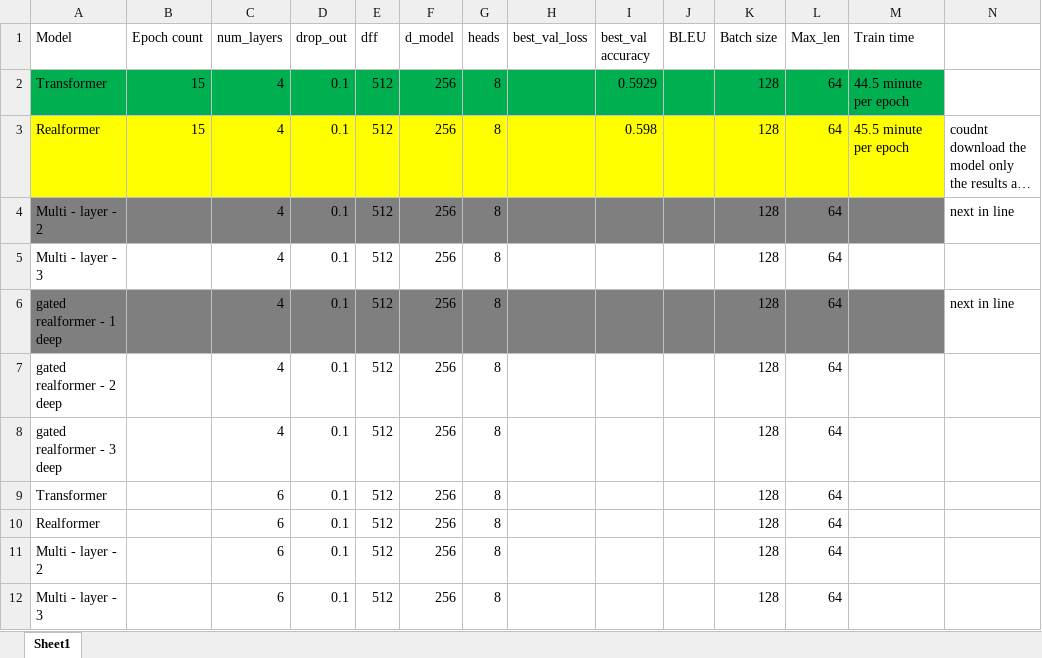
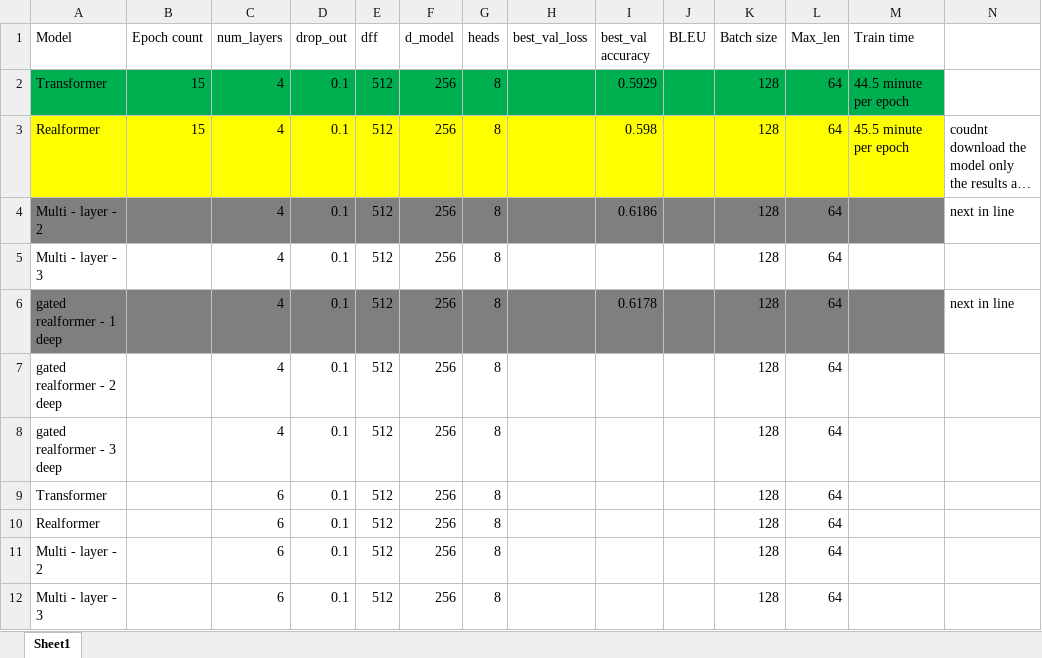
Before and after one commit to Mubtasim-Fuad-Mahde-1/Thesis, an Excel workbook: Training.xlsx, sheet Sheet1, drawn as a sheet; only a part is shown; long unchanged cells end in …; values as stored, in another font and other column widths than the file's, no borders; the diff names each change by its address in the sheet, - before the commit and + after, or states it on an @@ line.

Commit message:
updated

```diff
--- a/Training.xlsx (sheet Sheet1)
+++ b/Training.xlsx (sheet Sheet1)
-I4 (best_val accuracy): (empty)
+I4 (best_val accuracy): 0.6186
-I6 (best_val accuracy): (empty)
+I6 (best_val accuracy): 0.6178
```
